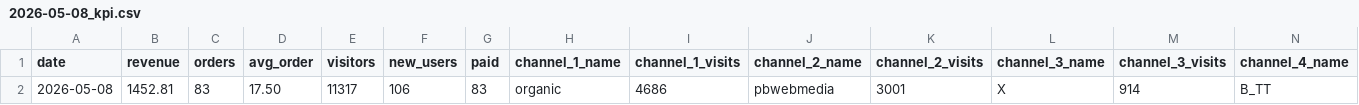
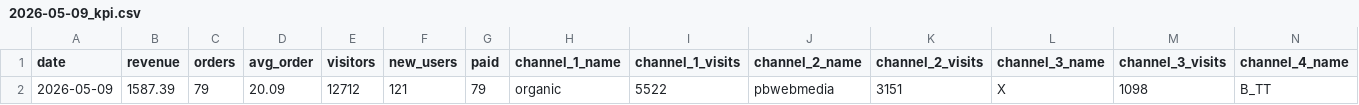
Before and after one commit to vitobbbot/gdr-dashboard, a CSV file: data/2026-05-09_kpi.csv (was data/2026-05-08_kpi.csv), drawn as a sheet; only a part is shown; removed rows and columns are numbered as before the commit, all else as after; rows hold the shown columns only; the diff names each change by its address in the sheet, - before the commit and + after, or states it on an @@ line.

Commit message:
data: update KPI 2026-05-09

```diff
--- a/data/2026-05-08_kpi.csv
+++ b/data/2026-05-09_kpi.csv
-row 2: 2026-05-08 | 1452.81 | 83 | 17.50 | 11317 | 106 | 83 | organic | 4686 | pbwebmedia | 3001 | X | 914 | B_TT
+row 2: 2026-05-09 | 1587.39 | 79 | 20.09 | 12712 | 121 | 79 | organic | 5522 | pbwebmedia | 3151 | X | 1098 | B_TT
```
Also changed, not shown: 1 other file.
